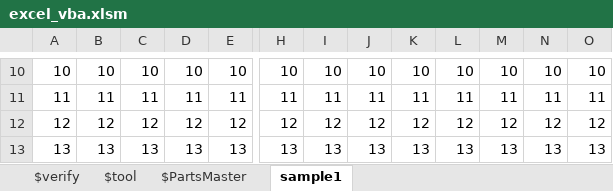
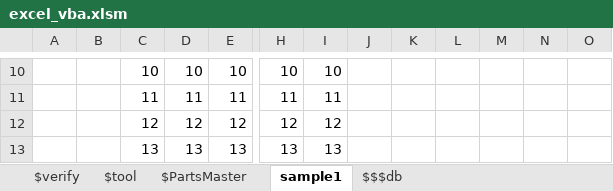
Before and after one commit to okagen/xlsVBA, an Excel workbook: excel_vba.xlsm, sheet sample1, drawn as a sheet; only a part is shown, gaps mark what is left out; values as stored, in another font and other column widths than the file's, no borders; the diff covers the shown part only; the diff names each change by its address in the sheet, - before the commit and + after, or states it on an @@ line.

```diff
--- a/excel_vba.xlsm (sheet sample1)
+++ b/excel_vba.xlsm (sheet sample1)
+sheet tab: $$$db
-A10: 10
+A10: (empty)
-B10: 10
+B10: (empty)
-J10: 10
+J10: (empty)
-K10: 10
+K10: (empty)
-L10: 10
+L10: (empty)
-M10: 10
+M10: (empty)
-N10: 10
+N10: (empty)
-O10: 10
+O10: (empty)
-A11: 11
+A11: (empty)
-B11: 11
+B11: (empty)
-J11: 11
+J11: (empty)
-K11: 11
+K11: (empty)
-L11: 11
+L11: (empty)
-M11: 11
+M11: (empty)
-N11: 11
+N11: (empty)
-O11: 11
+O11: (empty)
-A12: 12
+A12: (empty)
-B12: 12
+B12: (empty)
-J12: 12
+J12: (empty)
-K12: 12
+K12: (empty)
-L12: 12
+L12: (empty)
-M12: 12
+M12: (empty)
-N12: 12
+N12: (empty)
-O12: 12
+O12: (empty)
-A13: 13
+A13: (empty)
-B13: 13
+B13: (empty)
-J13: 13
+J13: (empty)
-K13: 13
+K13: (empty)
-L13: 13
+L13: (empty)
-M13: 13
+M13: (empty)
-N13: 13
+N13: (empty)
-O13: 13
+O13: (empty)
```
Also changed, not shown: 1528 edited cells elsewhere in this sheet, sheet $verify, sheet $tool, charts or pictures, 10 other files.
